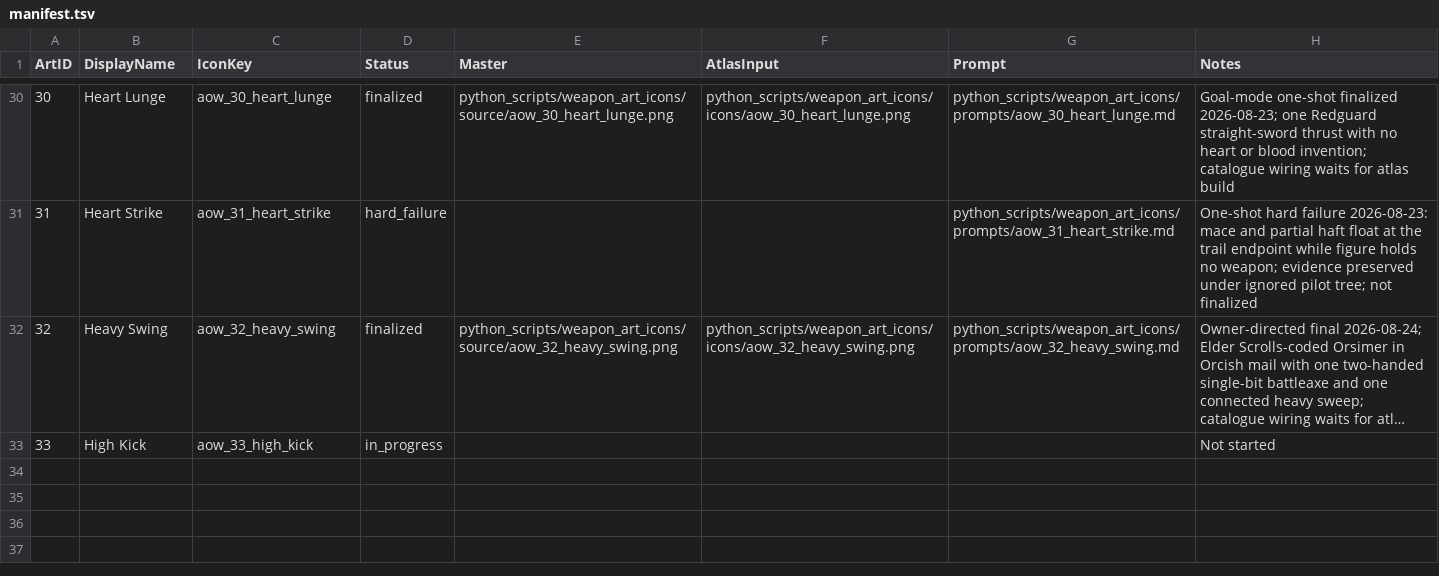
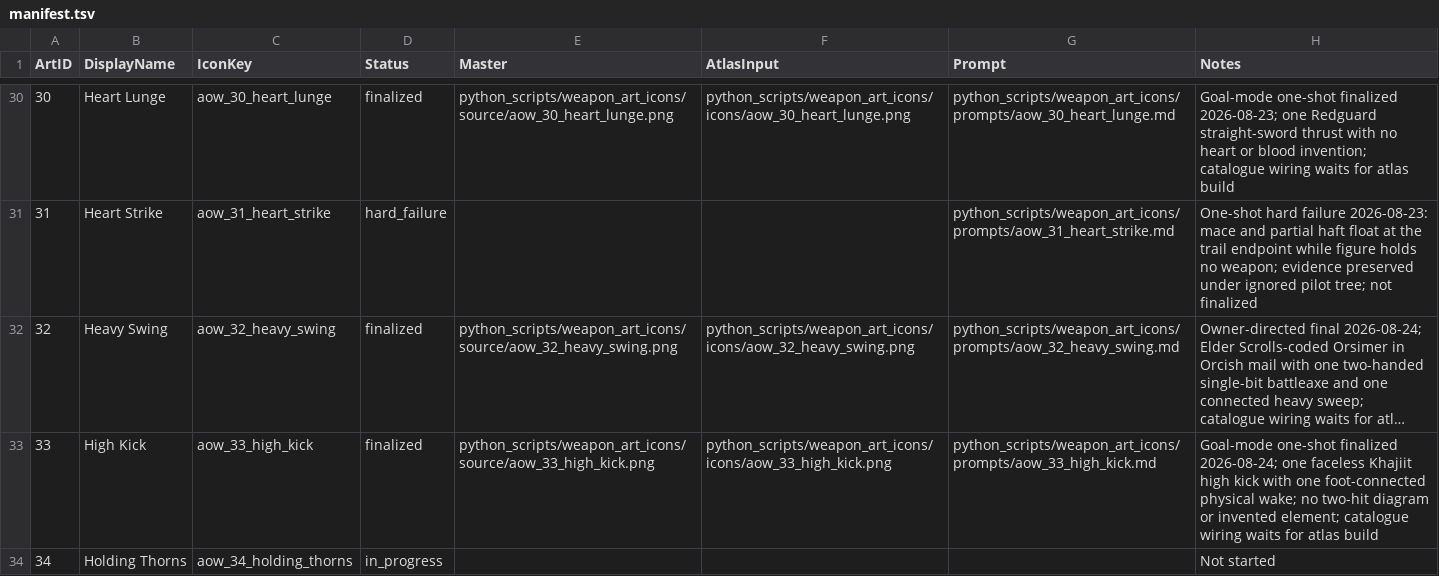
Before and after one commit to Leit-motif/Skyrim_SpellHotbar2, a TSV file: python_scripts/weapon_art_icons/manifest.tsv, drawn as a sheet; only a part is shown, gaps mark what is left out; long unchanged cells end in …; the diff names each change by its address in the sheet, - before the commit and + after, or states it on an @@ line.

Commit message:
Finalize High Kick icon

```diff
--- a/python_scripts/weapon_art_icons/manifest.tsv
+++ b/python_scripts/weapon_art_icons/manifest.tsv
-D33 (Status): in_progress
+D33 (Status): finalized
-E33 (Master): (empty)
+E33 (Master): python_scripts/weapon_art_icons/source/aow_33_high_kick.png
-F33 (AtlasInput): (empty)
+F33 (AtlasInput): python_scripts/weapon_art_icons/icons/aow_33_high_kick.png
-G33 (Prompt): (empty)
+G33 (Prompt): python_scripts/weapon_art_icons/prompts/aow_33_high_kick.md
-H33 (Notes): Not started
+H33 (Notes): Goal-mode one-shot finalized 2026-08-24; one faceless Khajiit high kick with one foot-connected physical wake; no two-hit diagram or invented element; catalogue wiring waits for atlas build
+row 34: 34 | Holding Thorns | aow_34_holding_thorns | in_progress |  |  |  | Not started
```
Also changed, not shown: 5 other files.
